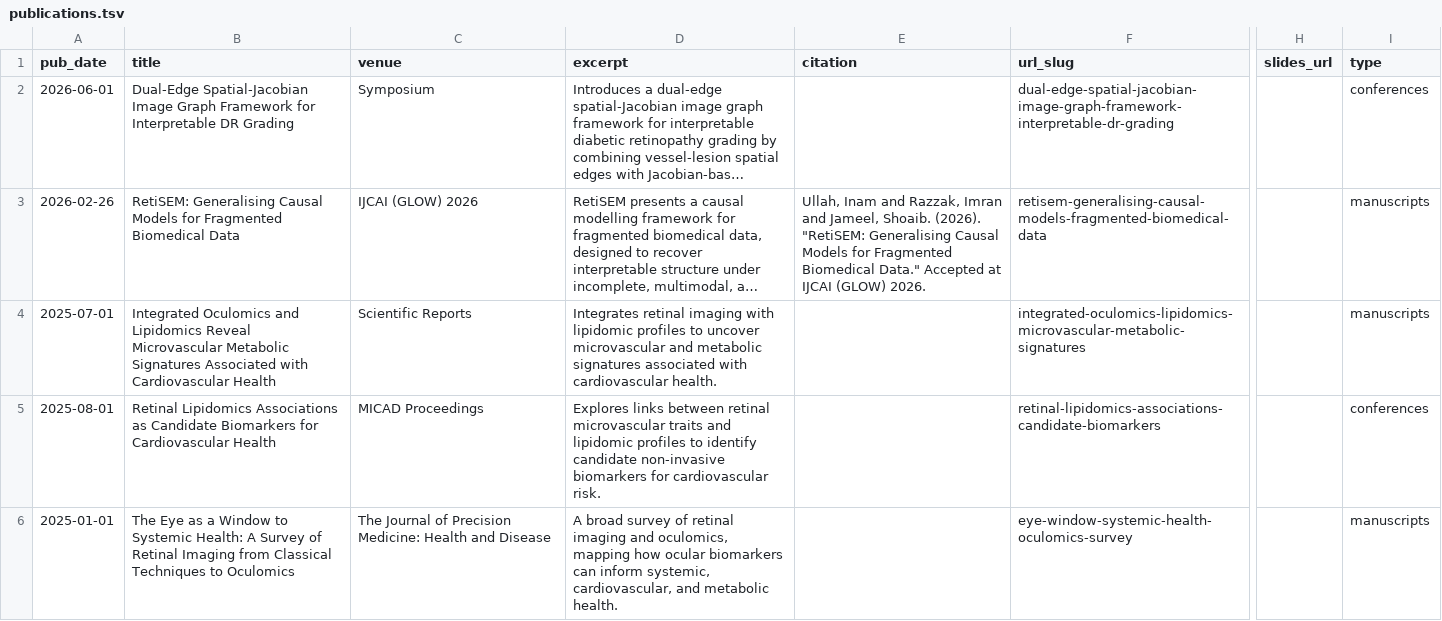
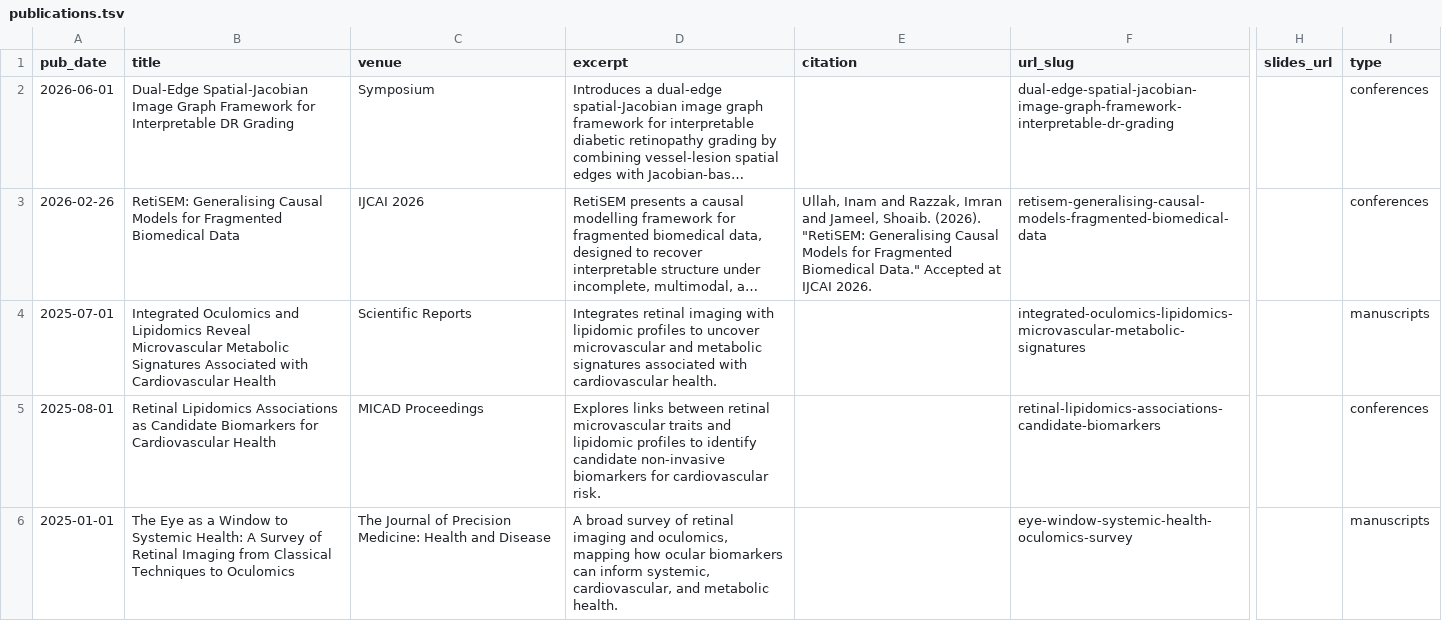
Before and after one commit to Inamullah-Colab/Inamullah-Colab.github.io, a TSV file: markdown_generator/publications.tsv, drawn as a sheet; only a part is shown, gaps mark what is left out; long unchanged cells end in …; the diff names each change by its address in the sheet, - before the commit and + after, or states it on an @@ line.

Commit message:
Move RetiSEM to conferences and update venue

```diff
--- a/markdown_generator/publications.tsv
+++ b/markdown_generator/publications.tsv
-C3 (venue): IJCAI (GLOW) 2026
+C3 (venue): IJCAI 2026
-E3 (citation): …at IJCAI (GLOW) 2026.
+E3 (citation): …at IJCAI 2026.
-I3 (type): manuscripts
+I3 (type): conferences
```
Also changed, not shown: 1 other file.
